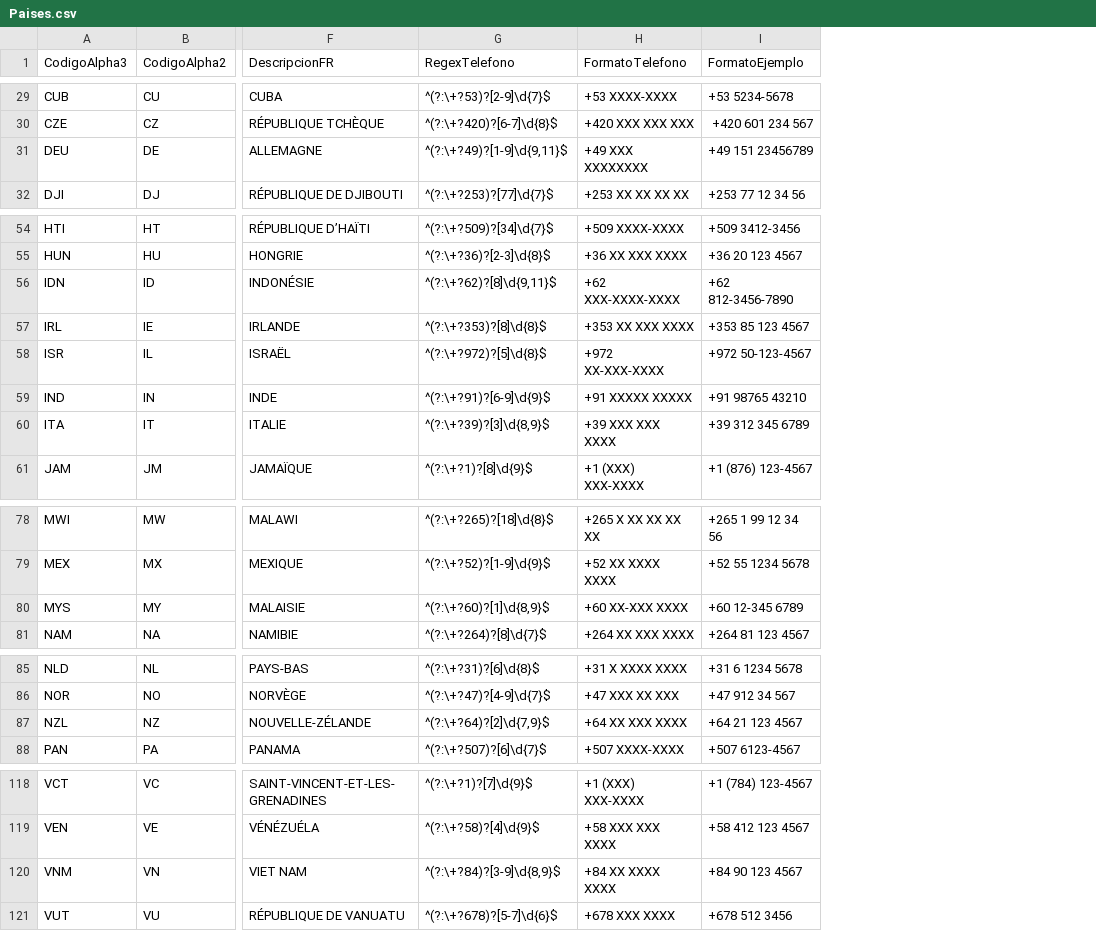
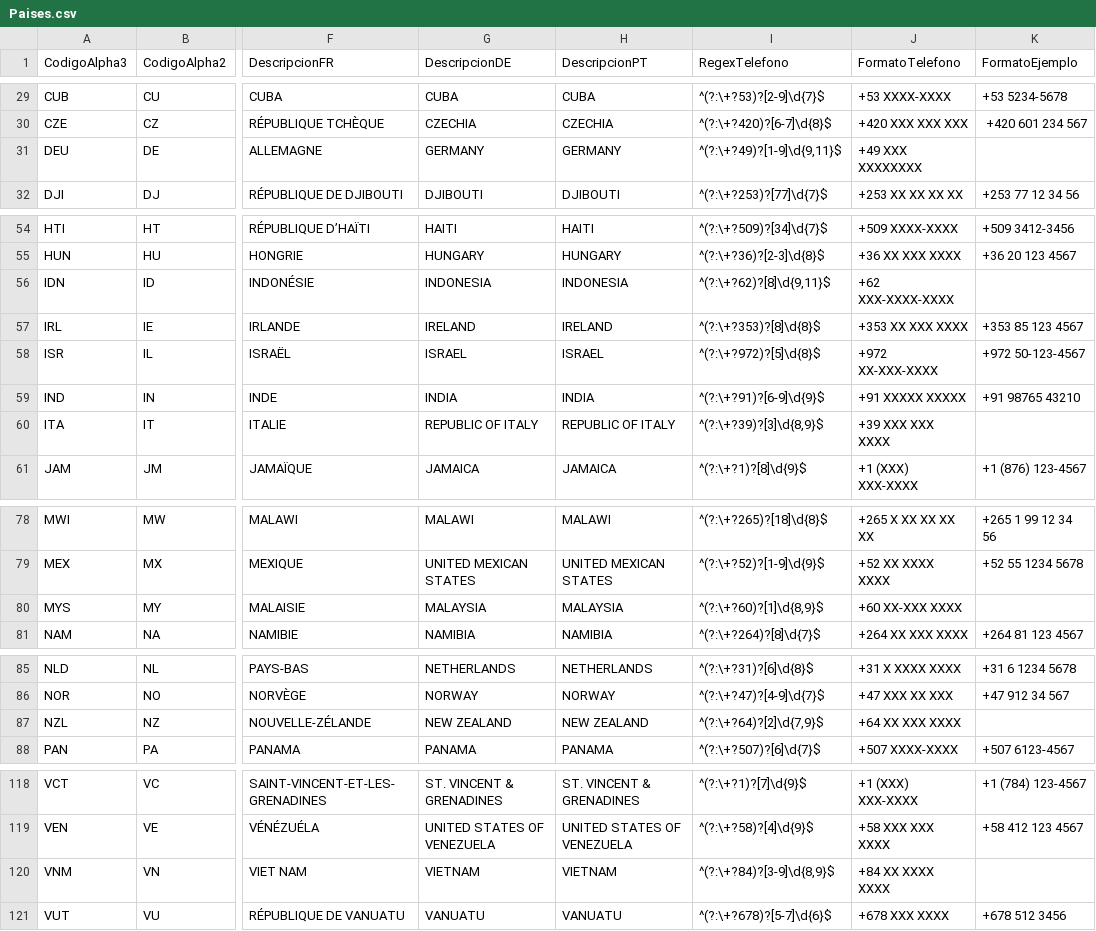
Before and after one commit to chokisoft/GoldBusiness, a CSV file: GoldBusiness.Infrastructure/Data/SeedData/Paises.csv, drawn as a sheet; only a part is shown, gaps mark what is left out; addresses are those after the commit; the diff covers the shown part only; the diff names each change by its address in the sheet, - before the commit and + after, or states it on an @@ line.

```diff
--- a/GoldBusiness.Infrastructure/Data/SeedData/Paises.csv
+++ b/GoldBusiness.Infrastructure/Data/SeedData/Paises.csv
+column G (DescripcionDE), rows 29-32: CUBA | CZECHIA | GERMANY | DJIBOUTI; rows 54-61: HAITI | HUNGARY | INDONESIA | IRELAND | ISRAEL | INDIA | REPUBLIC OF ITALY | JAMAICA; rows 78-81: MALAWI | UNITED MEXICAN STATES | MALAYSIA | NAMIBIA; rows 85-88: NETHERLANDS | NORWAY | NEW ZEALAND | PANAMA; rows 118-121: ST. VINCENT & GRENADINES | UNITED STATES OF VENEZUELA | VIETNAM | VANUATU
+column H (DescripcionPT), rows 29-32: CUBA | CZECHIA | GERMANY | DJIBOUTI; rows 54-61: HAITI | HUNGARY | INDONESIA | IRELAND | ISRAEL | INDIA | REPUBLIC OF ITALY | JAMAICA; rows 78-81: MALAWI | UNITED MEXICAN STATES | MALAYSIA | NAMIBIA; rows 85-88: NETHERLANDS | NORWAY | NEW ZEALAND | PANAMA; rows 118-121: ST. VINCENT & GRENADINES | UNITED STATES OF VENEZUELA | VIETNAM | VANUATU
-K31 (FormatoEjemplo): +49 151 23456789
+K31 (FormatoEjemplo): (empty)
-K56 (FormatoEjemplo): +62 812-3456-7890
+K56 (FormatoEjemplo): (empty)
-K60 (FormatoEjemplo): +39 312 345 6789
+K60 (FormatoEjemplo): (empty)
-K80 (FormatoEjemplo): +60 12-345 6789
+K80 (FormatoEjemplo): (empty)
-K87 (FormatoEjemplo): +64 21 123 4567
+K87 (FormatoEjemplo): (empty)
-K120 (FormatoEjemplo): +84 90 123 4567
+K120 (FormatoEjemplo): (empty)
```
Also changed, not shown: 9 edited cells elsewhere in this file, GoldBusiness.Infrastructure/Data/SeedData/GrupoCuentas.csv, GoldBusiness.Infrastructure/Data/SeedData/Lineas.csv, 51 other files.
